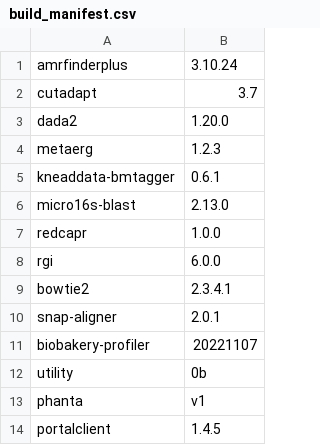
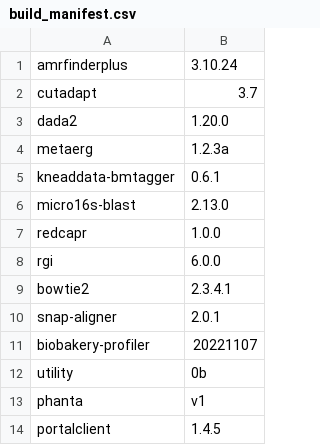
Before and after one commit to vdblab/dockerfiles, a CSV file: build_manifest.csv, drawn as a sheet.

```diff
--- a/build_manifest.csv
+++ b/build_manifest.csv
@@ -3,3 +3,3 @@ cutadapt,3.7
 dada2,1.20.0
-metaerg,1.2.3
+metaerg,1.2.3a
 kneaddata-bmtagger,0.6.1
```
Also changed, not shown: 1 other file.
